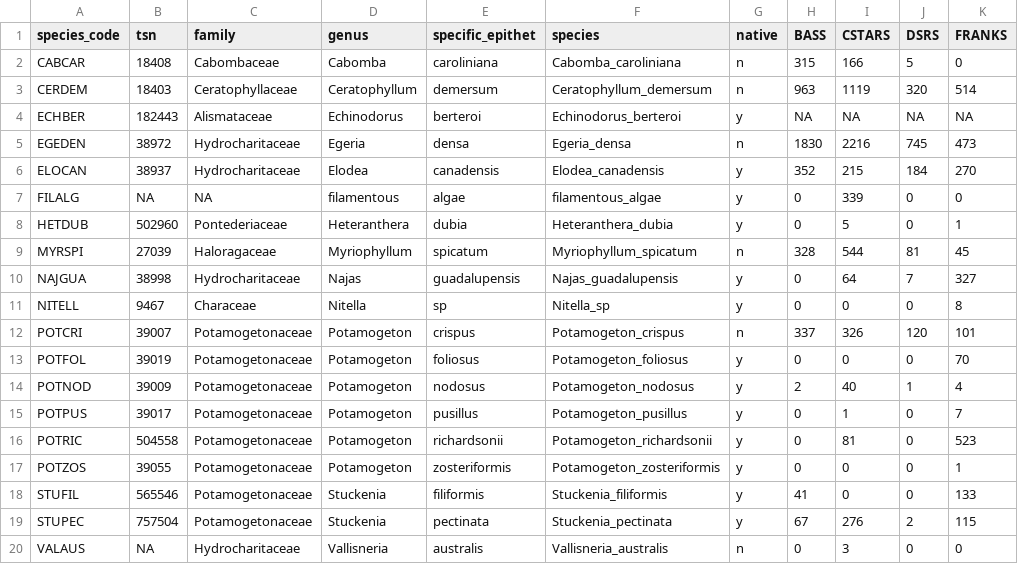
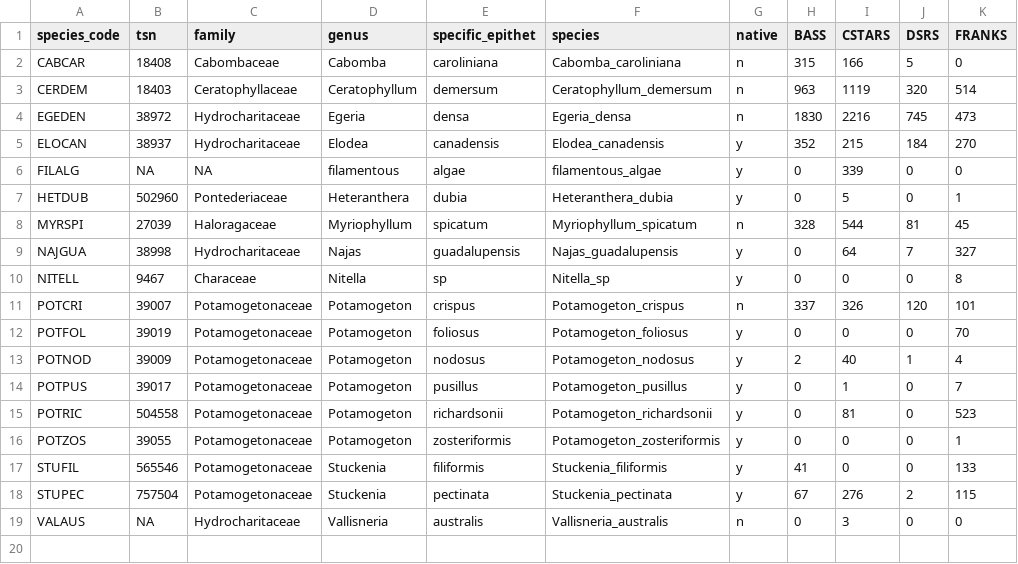
Before and after one commit to InteragencyEcologicalProgram/AquaticVegetationPWT, a CSV file: MasterDataSet_SAV/Data_Formatted/taxonomy_all_summary.csv, drawn as a sheet; the diff names each change by its address in the sheet, - before the commit and + after, or states it on an @@ line.

Commit message:
dropped a taxon absent from all data sets

```diff
--- a/MasterDataSet_SAV/Data_Formatted/taxonomy_all_summary.csv
+++ b/MasterDataSet_SAV/Data_Formatted/taxonomy_all_summary.csv
-row 4: ECHBER | 182443 | Alismataceae | Echinodorus | berteroi | Echinodorus_berteroi | y | NA | NA | NA | NA
```
Also changed, not shown: MasterDataSet_SAV/Data_Formatted/taxonomy_all_itis.csv.
